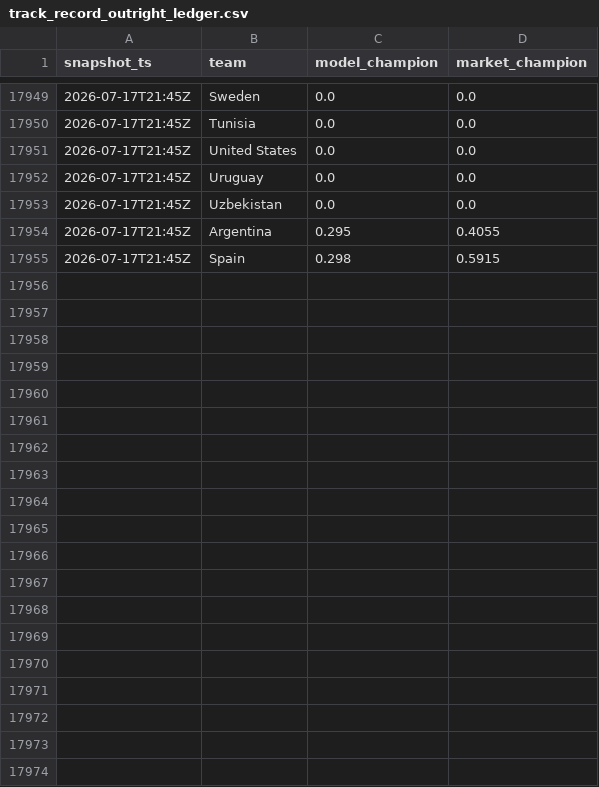
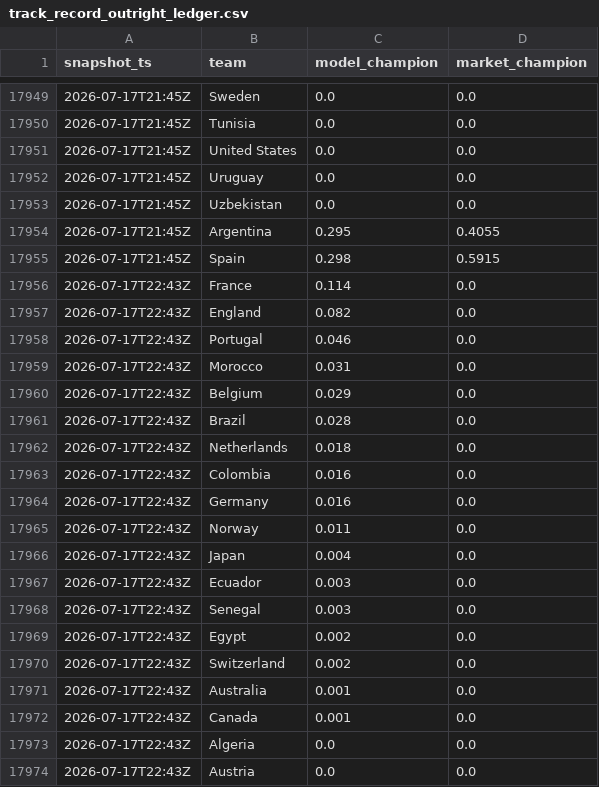
Before and after one commit to matteodethomasis-svg/wc2026-model, a CSV file: reports/track_record_outright_ledger.csv, drawn as a sheet; only a part is shown, gaps mark what is left out; the diff covers the shown part only; the diff names each change by its address in the sheet, - before the commit and + after, or states it on an @@ line.

```diff
--- a/reports/track_record_outright_ledger.csv
+++ b/reports/track_record_outright_ledger.csv
+row 17956: 2026-07-17T22:43Z | France | 0.114 | 0.0
+row 17957: 2026-07-17T22:43Z | England | 0.082 | 0.0
+row 17958: 2026-07-17T22:43Z | Portugal | 0.046 | 0.0
+row 17959: 2026-07-17T22:43Z | Morocco | 0.031 | 0.0
+row 17960: 2026-07-17T22:43Z | Belgium | 0.029 | 0.0
+row 17961: 2026-07-17T22:43Z | Brazil | 0.028 | 0.0
+row 17962: 2026-07-17T22:43Z | Netherlands | 0.018 | 0.0
+row 17963: 2026-07-17T22:43Z | Colombia | 0.016 | 0.0
+row 17964: 2026-07-17T22:43Z | Germany | 0.016 | 0.0
+row 17965: 2026-07-17T22:43Z | Norway | 0.011 | 0.0
+row 17966: 2026-07-17T22:43Z | Japan | 0.004 | 0.0
+row 17967: 2026-07-17T22:43Z | Ecuador | 0.003 | 0.0
+row 17968: 2026-07-17T22:43Z | Senegal | 0.003 | 0.0
+row 17969: 2026-07-17T22:43Z | Egypt | 0.002 | 0.0
+row 17970: 2026-07-17T22:43Z | Switzerland | 0.002 | 0.0
+row 17971: 2026-07-17T22:43Z | Australia | 0.001 | 0.0
+row 17972: 2026-07-17T22:43Z | Canada | 0.001 | 0.0
+row 17973: 2026-07-17T22:43Z | Algeria | 0.0 | 0.0
+row 17974: 2026-07-17T22:43Z | Austria | 0.0 | 0.0
```
Also changed, not shown: 28 added rows elsewhere in this file, data/interim/polymarket_world_cup_winner.csv, 3 other files.
